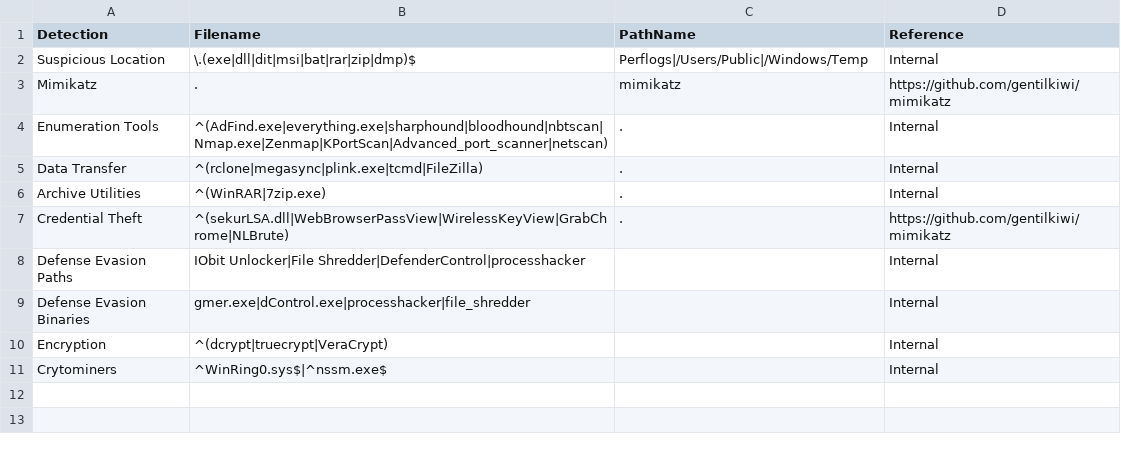
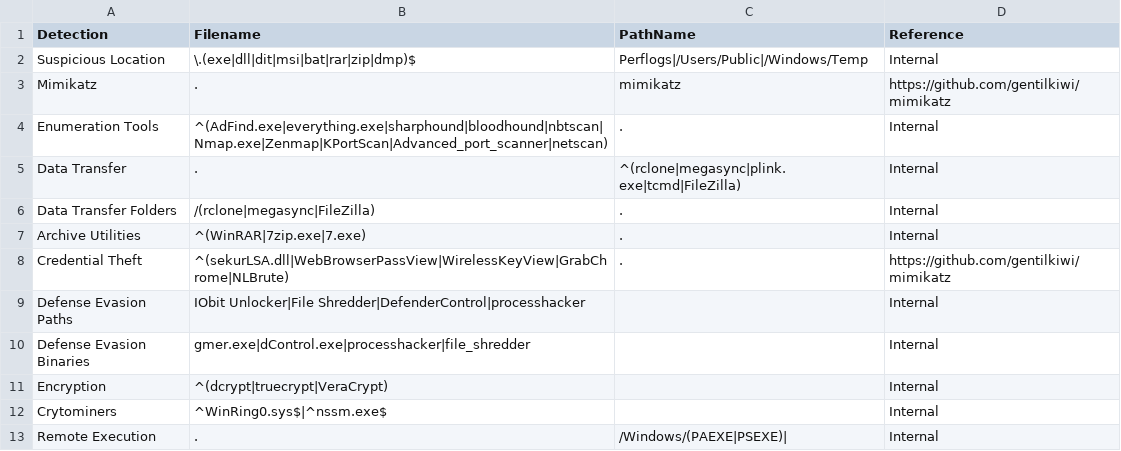
Before and after one commit to svch0stz/velociraptor-detections, a CSV file: MFT.csv, drawn as a sheet.

Commit message:
Update MFT.csv

```diff
--- a/MFT.csv
+++ b/MFT.csv
@@ -4,4 +4,5 @@ Mimikatz,.,mimikatz,https://github.com/gentilkiwi/mimikatz
 Enumeration Tools,^(AdFind.exe|everything.exe|sharphound|bloodhound|nbtscan|Nmap.exe|Zenmap|KPortScan|Advanced_port_scanner|netscan),.,Internal
-Data Transfer,^(rclone|megasync|plink.exe|tcmd|FileZilla),.,Internal
-Archive Utilities,^(WinRAR|7zip.exe),.,Internal
+Data Transfer,.,^(rclone|megasync|plink.exe|tcmd|FileZilla),Internal
+Data Transfer Folders,/(rclone|megasync|FileZilla),.,Internal
+Archive Utilities,^(WinRAR|7zip.exe|7.exe),.,Internal
 Credential Theft,^(sekurLSA.dll|WebBrowserPassView|WirelessKeyView|GrabChrome|NLBrute),.,https://github.com/gentilkiwi/mimikatz
@@ -11 +12,2 @@ Encryption,^(dcrypt|truecrypt|VeraCrypt),,Internal
 Crytominers,^WinRing0.sys$|^nssm.exe$,,Internal
+Remote Execution,.,/Windows/(PAEXE|PSEXE)|,Internal
```
